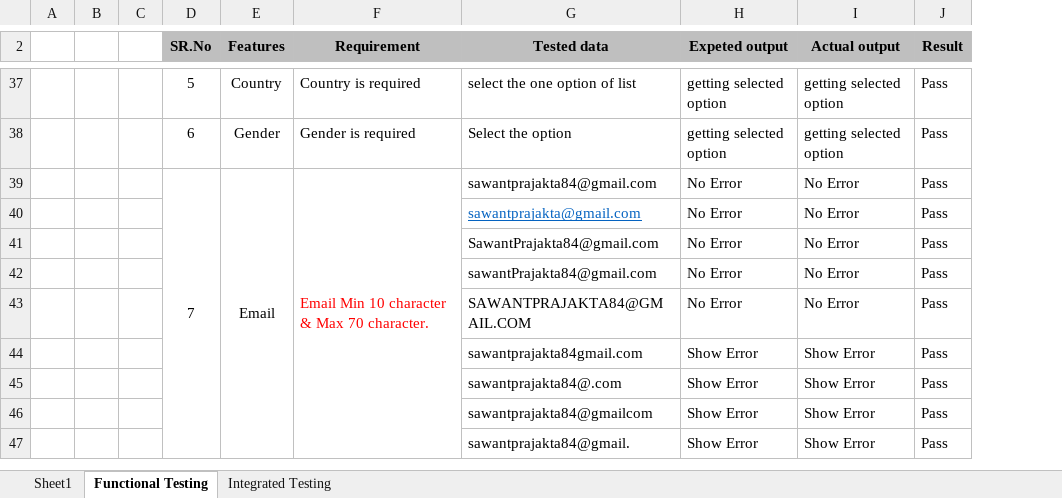
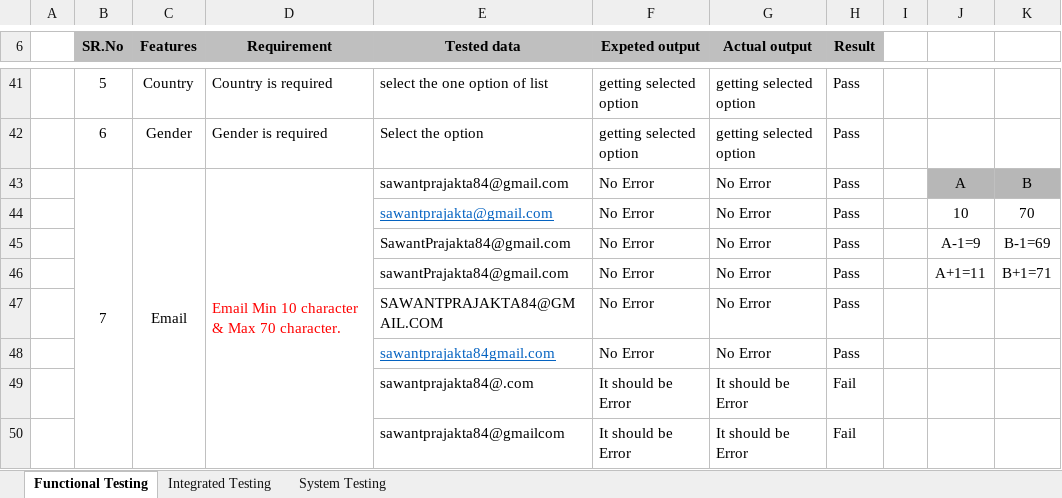
Before and after one commit to praju-nikam/CQA-108, an Excel workbook: Testing-Assignment-1.xlsx, sheet Functional Testing, drawn as a sheet; only a part is shown, gaps mark what is left out; values as stored, in another font and other column widths than the file's, no borders; removed rows and columns are numbered as before the commit, all else as after; the diff covers the shown part only; the diff names each change by its address in the sheet, - before the commit and + after, or states it on an @@ line.

```diff
--- a/Testing-Assignment-1.xlsx (sheet Functional Testing)
+++ b/Testing-Assignment-1.xlsx (sheet Functional Testing)
-sheet tab: Sheet1
+sheet tab: System Testing
-column B, empty
-column C, empty
+column I, empty
+column J, rows 43-46: A | 10 | A-1=9 | A+1=11
+column K, rows 43-46: B | 70 | B-1=69 | B+1=71
@@ E48 underline: off → on, text colour: black → #0563C1 @@
-F48 (Expeted output): Show Error
+F48 (Expeted output): No Error
-G48 (Actual output): Show Error
+G48 (Actual output): No Error
-row 45:  |  |  |  |  |  | sawantprajakta84@.com | Show Error | Show Error | Pass
-row 46:  |  |  |  |  |  | sawantprajakta84@gmailcom | Show Error | Show Error | Pass
-row 47:  |  |  |  |  |  | sawantprajakta84@gmail. | Show Error | Show Error | Pass
+row 49:  |  |  |  | sawantprajakta84@.com | It should be Error | It should be Error | Fail
+row 50:  |  |  |  | sawantprajakta84@gmailcom | It should be Error | It should be Error | Fail
```
Also changed, not shown: 13 added rows, 7 removed rows, 9 edited cells and cell formats elsewhere in this sheet, sheet Integrated Testing.
